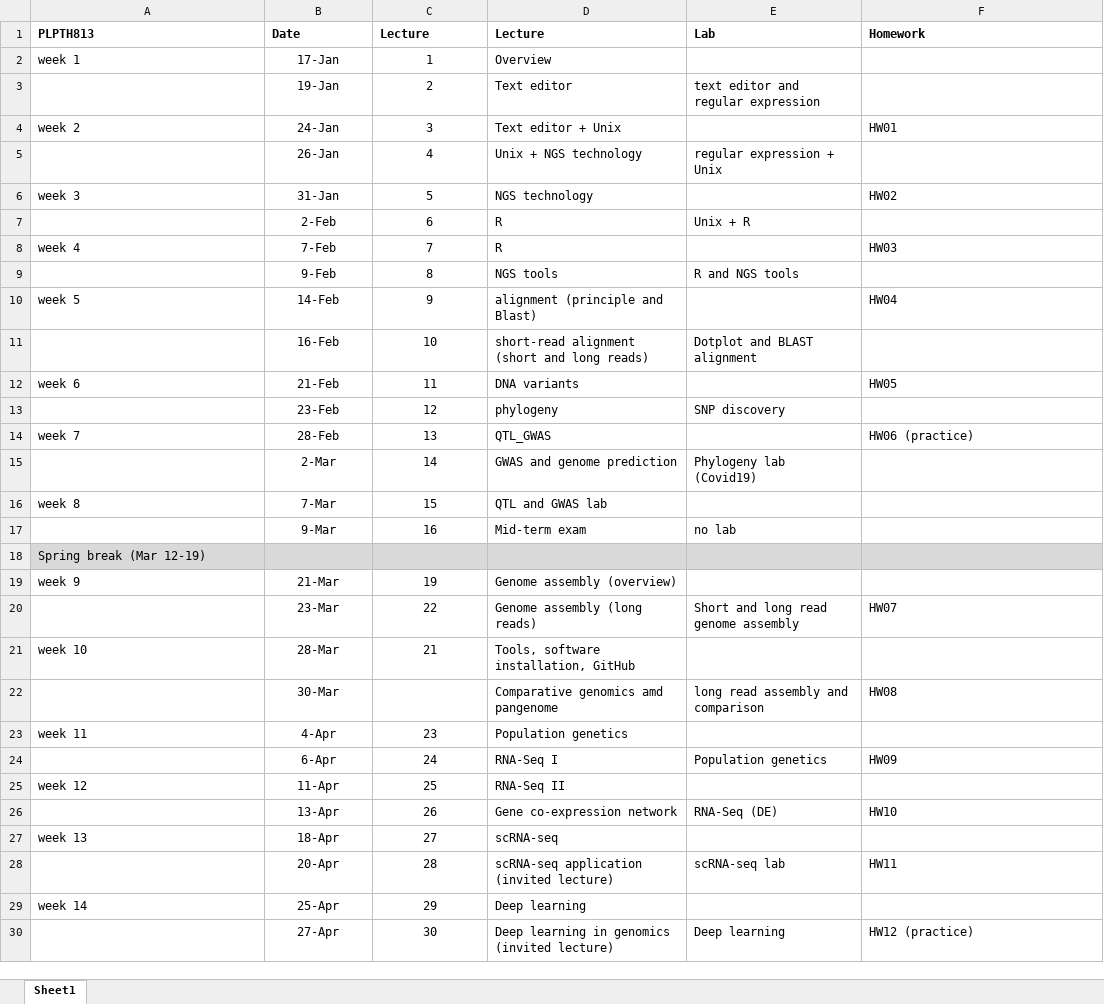
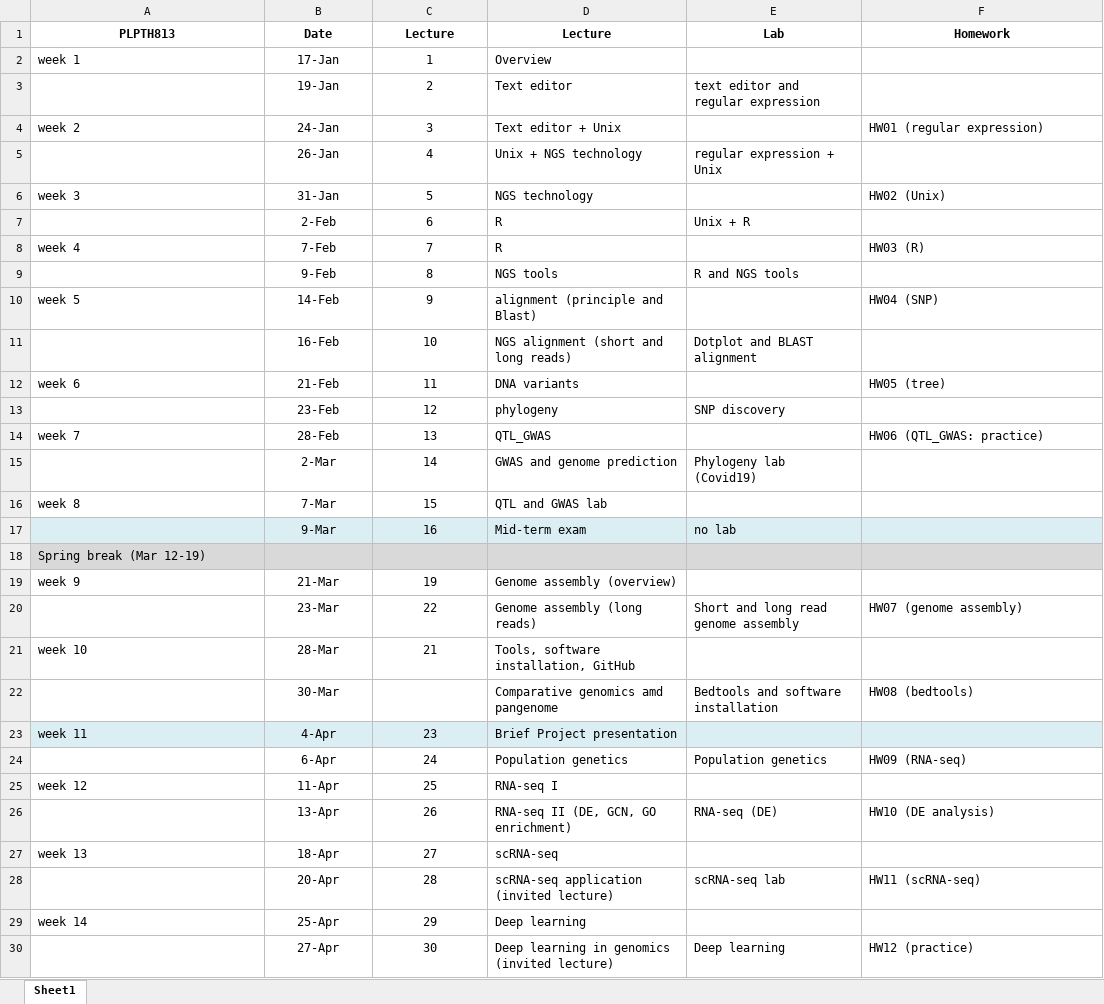
Before and after one commit to liu3zhenlab/teaching, an Excel workbook: PLPTH813Bioinformatis/2023/PLPTH813_schedule2023.xlsx, sheet Sheet1, drawn as a sheet; only a part is shown; values as stored, in another font and other column widths than the file's, no borders; the diff covers the shown part only; the diff names each change by its address in the sheet, - before the commit and + after, or states it on an @@ line.

```diff
--- a/PLPTH813Bioinformatis/2023/PLPTH813_schedule2023.xlsx (sheet Sheet1)
+++ b/PLPTH813Bioinformatis/2023/PLPTH813_schedule2023.xlsx (sheet Sheet1)
-A1:F1 alignment: left
+A1:F1 alignment: center
-F4 (Homework): HW01
+F4 (Homework): HW01 (regular expression)
-F6 (Homework): HW02
+F6 (Homework): HW02 (Unix)
-F8 (Homework): HW03
+F8 (Homework): HW03 (R)
-F10 (Homework): HW04
+F10 (Homework): HW04 (SNP)
-D11 (Lecture): short-read alignment (short and long reads)
+D11 (Lecture): NGS alignment (short and long reads)
-F12 (Homework): HW05
+F12 (Homework): HW05 (tree)
-F14 (Homework): HW06 (practice)
+F14 (Homework): HW06 (QTL_GWAS: practice)
-A17:F17 fill: none
+A17:F17 fill: #DBEEF4
-F20 (Homework): HW07
+F20 (Homework): HW07 (genome assembly)
-E22 (Lab): long read assembly and comparison
+E22 (Lab): Bedtools and software installation
-F22 (Homework): HW08
+F22 (Homework): HW08 (bedtools)
-A23:F23 fill: none
+A23:F23 fill: #DBEEF4
-D23 (Lecture): Population genetics
+D23 (Lecture): Brief Project presentation
-D24 (Lecture): RNA-Seq I
+D24 (Lecture): Population genetics
-F24 (Homework): HW09
+F24 (Homework): HW09 (RNA-seq)
-D25 (Lecture): RNA-Seq II
+D25 (Lecture): RNA-seq I
-D26 (Lecture): Gene co-expression network
+D26 (Lecture): RNA-seq II (DE, GCN, GO enrichment)
-E26 (Lab): RNA-Seq (DE)
+E26 (Lab): RNA-seq (DE)
-F26 (Homework): HW10
+F26 (Homework): HW10 (DE analysis)
-F28 (Homework): HW11
+F28 (Homework): HW11 (scRNA-seq)
```
Also changed, not shown: cell formats elsewhere in this sheet, 2 other files.
